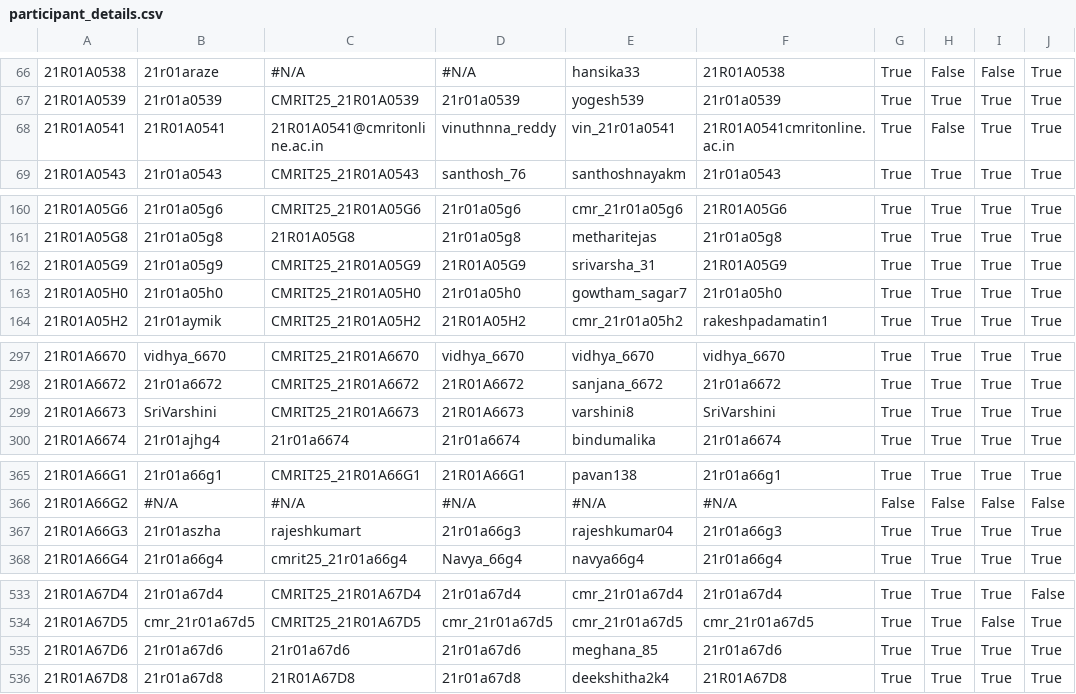
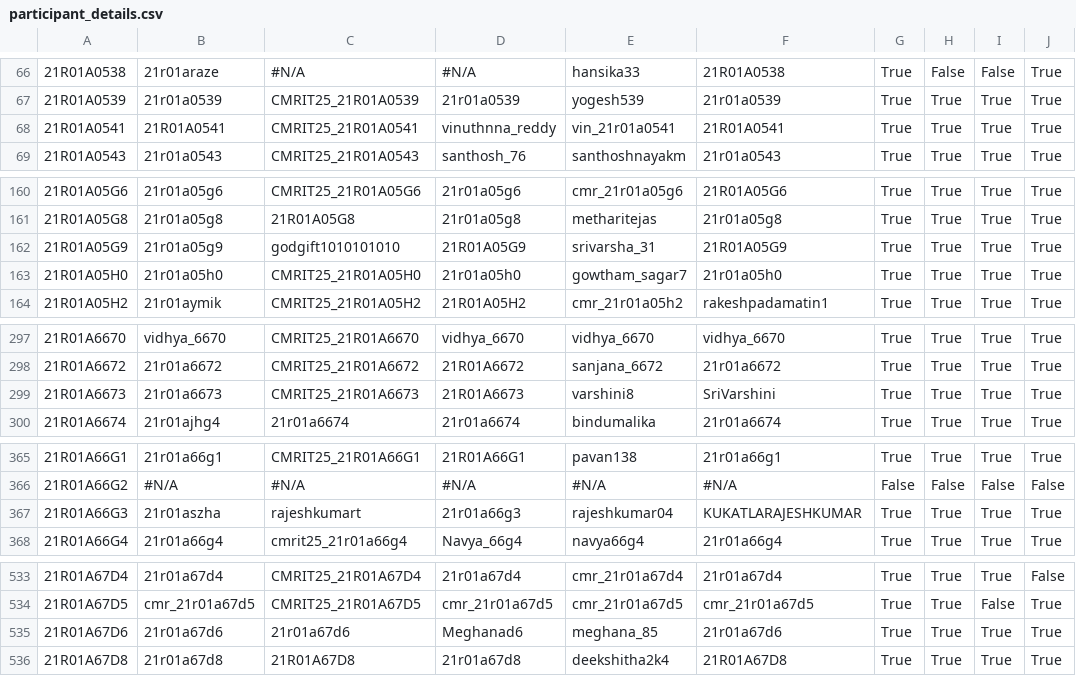
Before and after one commit to gabyah92/CMRIT2025Leaderboard, a CSV file: src/main/resources/participant_details.csv, drawn as a sheet; only a part is shown, gaps mark what is left out; the diff covers the shown part only; the diff names each change by its address in the sheet, - before the commit and + after, or states it on an @@ line.

```diff
--- a/src/main/resources/participant_details.csv
+++ b/src/main/resources/participant_details.csv
-C68: 21R01A0541@cmritonline.ac.in
+C68: CMRIT25_21R01A0541
-F68: 21R01A0541cmritonline.ac.in
+F68: 21R01A0541
-H68: False
+H68: True
-C162: CMRIT25_21R01A05G9
+C162: godgift1010101010
-B299: SriVarshini
+B299: 21r01a6673
-F367: 21r01a66g3
+F367: KUKATLARAJESHKUMAR
-D535: 21r01a67d6
+D535: Meghanad6
```
Also changed, not shown: 2 edited cells elsewhere in this file.
